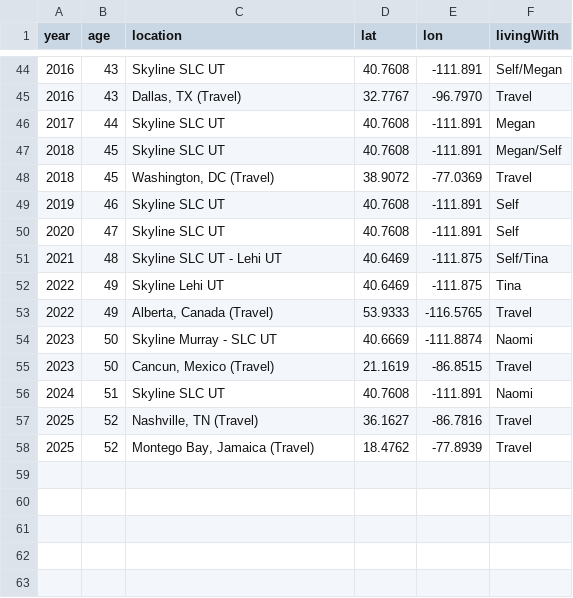
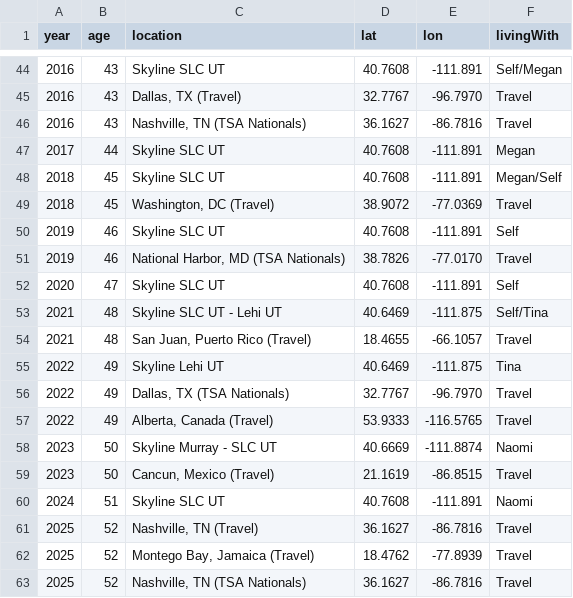
Before and after one commit to kappter/portfolio, a CSV file: mylife/journey.csv, drawn as a sheet; only a part is shown, gaps mark what is left out; the diff names each change by its address in the sheet, - before the commit and + after, or states it on an @@ line.

Commit message:
Update journey.csv

```diff
--- a/mylife/journey.csv
+++ b/mylife/journey.csv
+row 46: 2016 | 43 | Nashville, TN (TSA Nationals) | 36.1627 | -86.7816 | Travel
+row 51: 2019 | 46 | National Harbor, MD (TSA Nationals) | 38.7826 | -77.0170 | Travel
+row 54: 2021 | 48 | San Juan, Puerto Rico (Travel) | 18.4655 | -66.1057 | Travel
+row 56: 2022 | 49 | Dallas, TX (TSA Nationals) | 32.7767 | -96.7970 | Travel
+row 63: 2025 | 52 | Nashville, TN (TSA Nationals) | 36.1627 | -86.7816 | Travel
```
